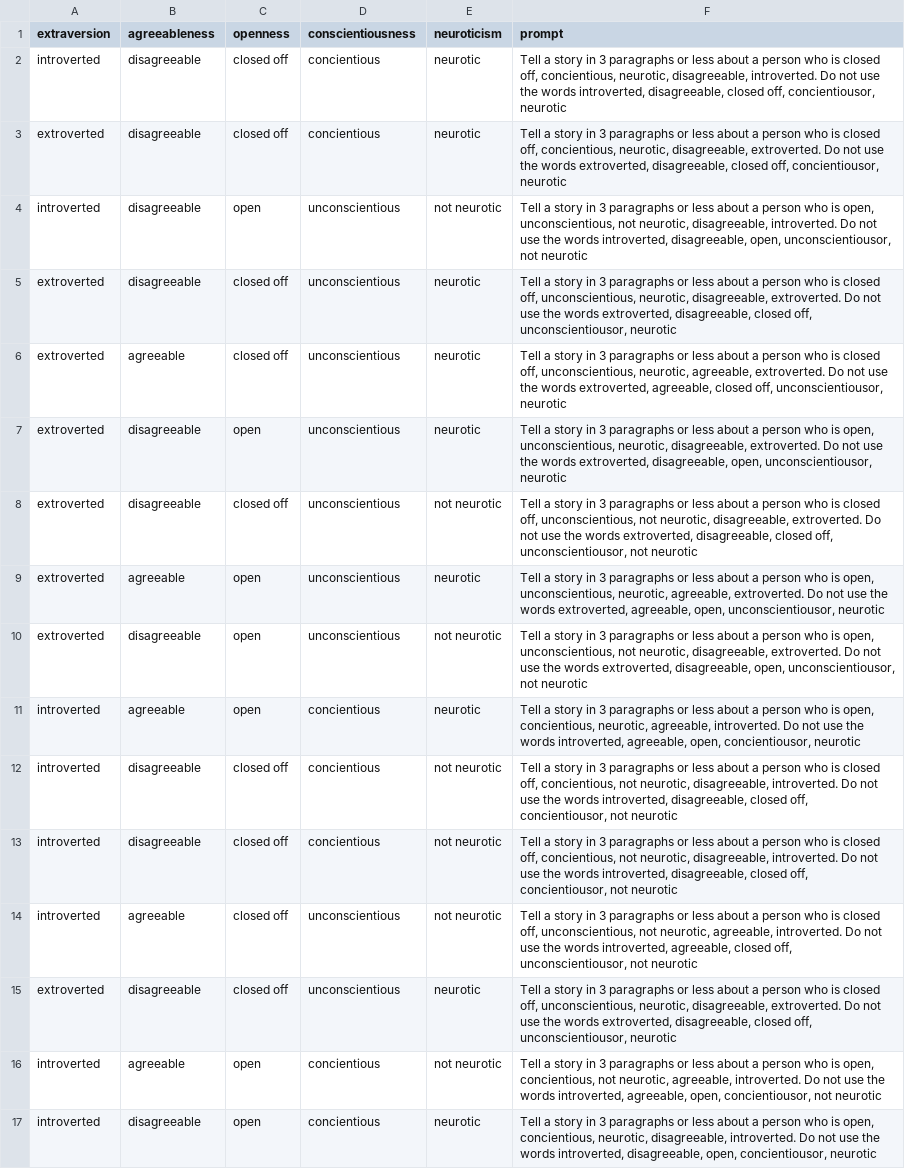
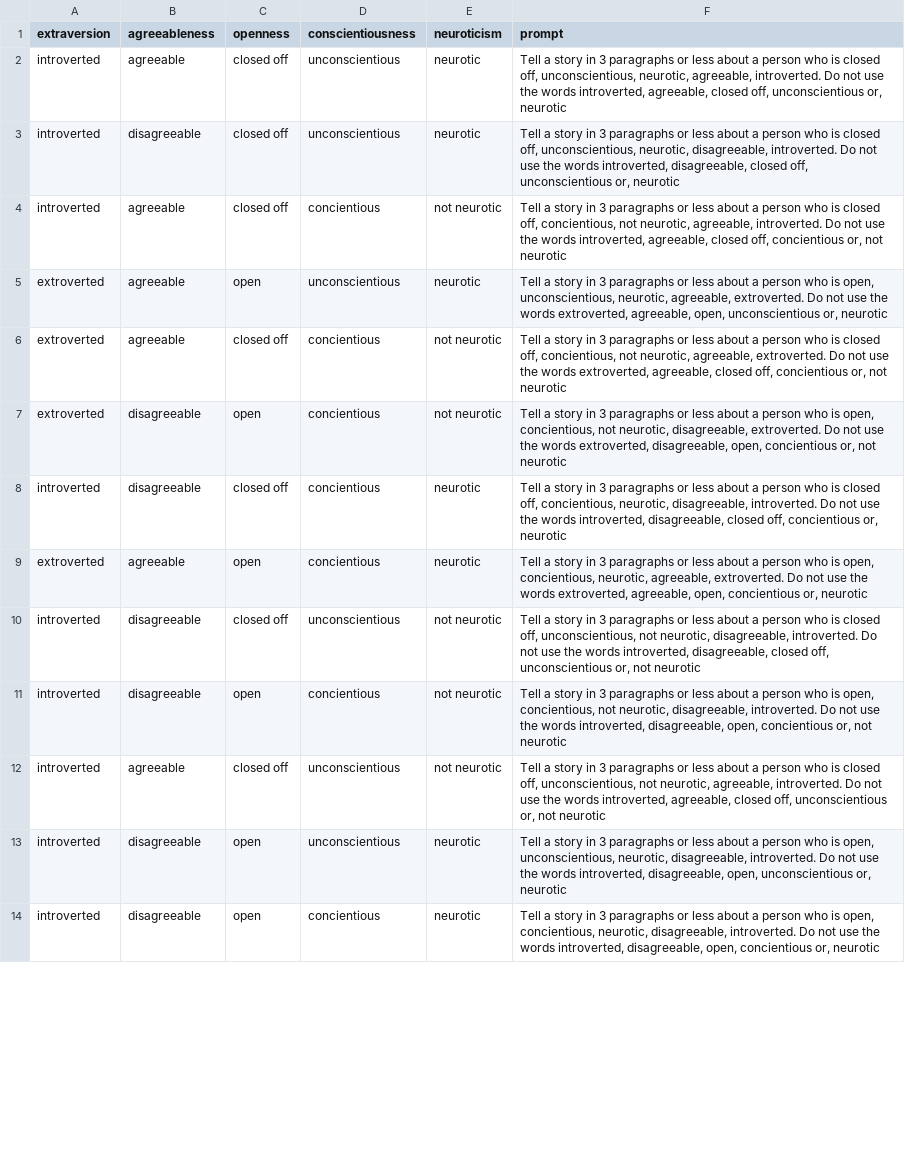
Before and after one commit to Zoe12341/AI_Personalities, a CSV file: personality_data.csv, drawn as a sheet; only a part is shown; removed rows and columns are numbered as before the commit, all else as after; the diff covers the shown part only; the diff names each change by its address in the sheet, - before the commit and + after, or states it on an @@ line.

```diff
--- a/personality_data.csv
+++ b/personality_data.csv
-B2 (agreeableness): disagreeable
+B2 (agreeableness): agreeable
-D2:D3 (conscientiousness): concientious
+D2:D3 (conscientiousness): unconscientious
-F2 (prompt): …closed off, concientious, neurotic, disagreeable, introverted. Do not use the words introverted, disagreeable, closed off, concientiousor, neurotic
+F2 (prompt): …closed off, unconscientious, neurotic, agreeable, introverted. Do not use the words introverted, agreeable, closed off, unconscientious or, neurotic
-A3 (extraversion): extroverted
+A3 (extraversion): introverted
-F3 (prompt): …closed off, concientious, neurotic, disagreeable, extroverted. Do not use the words extroverted, disagreeable, closed off, concientiousor, neurotic
+F3 (prompt): …closed off, unconscientious, neurotic, disagreeable, introverted. Do not use the words introverted, disagreeable, closed off, unconscientious or, neurotic
-B4:B5 (agreeableness): disagreeable
+B4:B5 (agreeableness): agreeable
-C4 (openness): open
+C4 (openness): closed off
-D4 (conscientiousness): unconscientious
+D4 (conscientiousness): concientious
-F4 (prompt): …who is open, unconscientious, not neurotic, disagreeable, introverted. Do not use the words introverted, disagreeable, open, unconscientiousor, not neurotic
+F4 (prompt): …who is closed off, concientious, not neurotic, agreeable, introverted. Do not use the words introverted, agreeable, closed off, concientious or, not neurotic
-C5 (openness): closed off
+C5 (openness): open
-F5 (prompt): …who is closed off, unconscientious, neurotic, disagreeable, extroverted. Do not use the words extroverted, disagreeable, closed off, unconscientiousor, neurotic
+F5 (prompt): …who is open, unconscientious, neurotic, agreeable, extroverted. Do not use the words extroverted, agreeable, open, unconscientious or, neurotic
-D6:D9 (conscientiousness): unconscientious
+D6:D9 (conscientiousness): concientious
-E6:E7 (neuroticism): neurotic
+E6:E7 (neuroticism): not neurotic
-F6 (prompt): …closed off, unconscientious, neurotic, agreeable, extroverted. Do not use the words extroverted, agreeable, closed off, unconscientiousor, neurotic
+F6 (prompt): …closed off, concientious, not neurotic, agreeable, extroverted. Do not use the words extroverted, agreeable, closed off, concientious or, not neurotic
-F7 (prompt): …is open, unconscientious, neurotic, disagreeable, extroverted. Do not use the words extroverted, disagreeable, open, unconscientiousor, neurotic
+F7 (prompt): …is open, concientious, not neurotic, disagreeable, extroverted. Do not use the words extroverted, disagreeable, open, concientious or, not neurotic
-A8 (extraversion): extroverted
+A8 (extraversion): introverted
-E8 (neuroticism): not neurotic
+E8 (neuroticism): neurotic
-F8 (prompt): …closed off, unconscientious, not neurotic, disagreeable, extroverted. Do not use the words extroverted, disagreeable, closed off, unconscientiousor, not neurotic
+F8 (prompt): …closed off, concientious, neurotic, disagreeable, introverted. Do not use the words introverted, disagreeable, closed off, concientious or, neurotic
-F9 (prompt): …is open, unconscientious, neurotic, agreeable, extroverted. Do not use the words extroverted, agreeable, open, unconscientiousor, neurotic
+F9 (prompt): …is open, concientious, neurotic, agreeable, extroverted. Do not use the words extroverted, agreeable, open, concientious or, neurotic
-row 10: extroverted | disagreeable | open | unconscientious | not neurotic | Tell a story in 3 paragraphs or less about a person who is open, unconscientious, not neurotic, disagreeable, extroverted. Do not use the words extroverted, disagreeable, open, unconscientiousor, not neurotic
-row 11: introverted | agreeable | open | concientious | neurotic | Tell a story in 3 paragraphs or less about a person who is open, concientious, neurotic, agreeable, introverted. Do not use the words introverted, agreeable, open, concientiousor, neurotic
-D10 (conscientiousness): concientious
+D10 (conscientiousness): unconscientious
-F10 (prompt): …closed off, concientious, not neurotic, disagreeable, introverted. Do not use the words introverted, disagreeable, closed off, concientiousor, not neurotic
+F10 (prompt): …closed off, unconscientious, not neurotic, disagreeable, introverted. Do not use the words introverted, disagreeable, closed off, unconscientious or, not neurotic
-C11 (openness): closed off
+C11 (openness): open
-F11 (prompt): …who is closed off, concientious, not neurotic, disagreeable, introverted. Do not use the words introverted, disagreeable, closed off, concientiousor, not neurotic
+F11 (prompt): …who is open, concientious, not neurotic, disagreeable, introverted. Do not use the words introverted, disagreeable, open, concientious or, not neurotic
-F12 (prompt): …closed off, unconscientiousor, not neurotic
+F12 (prompt): …closed off, unconscientious or, not neurotic
-row 15: extroverted | disagreeable | closed off | unconscientious | neurotic | Tell a story in 3 paragraphs or less about a person who is closed off, unconscientious, neurotic, disagreeable, extroverted. Do not use the words extroverted, disagreeable, closed off, unconscientiousor, neurotic
-B13 (agreeableness): agreeable
+B13 (agreeableness): disagreeable
-D13 (conscientiousness): concientious
+D13 (conscientiousness): unconscientious
-E13 (neuroticism): not neurotic
+E13 (neuroticism): neurotic
-F13 (prompt): …is open, concientious, not neurotic, agreeable, introverted. Do not use the words introverted, agreeable, open, concientiousor, not neurotic
+F13 (prompt): …is open, unconscientious, neurotic, disagreeable, introverted. Do not use the words introverted, disagreeable, open, unconscientious or, neurotic
-F14 (prompt): …disagreeable, open, concientiousor, neurotic
+F14 (prompt): …disagreeable, open, concientious or, neurotic
```
Also changed, not shown: 4 added rows, 1 removed row and 9 edited cells elsewhere in this file, 1 other file.
